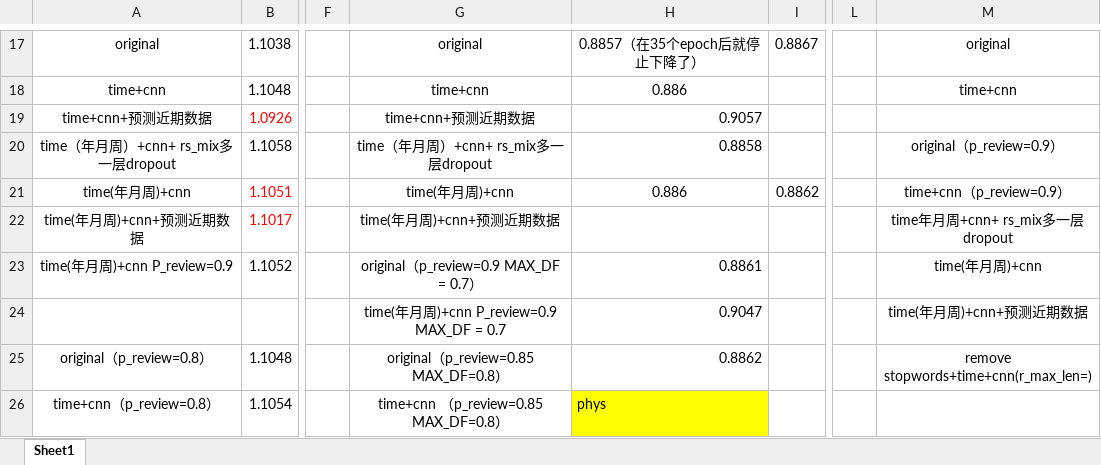
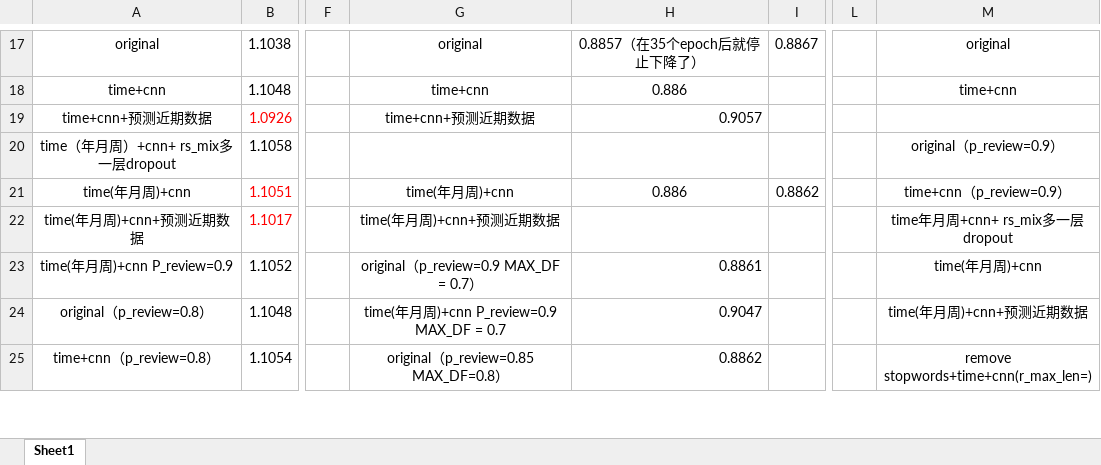
Before and after one commit to wukui-muc/NARRE_evaluate_timestamp, an Excel workbook: evaluation result.xlsx, sheet Sheet1, drawn as a sheet; only a part is shown, gaps mark what is left out; values as stored, in another font and other column widths than the file's, no borders; removed rows and columns are numbered as before the commit, all else as after; rows hold the shown columns only; the diff covers the shown part only; the diff names each change by its address in the sheet, - before the commit and + after, or states it on an @@ line.

```diff
--- a/evaluation result.xlsx (sheet Sheet1)
+++ b/evaluation result.xlsx (sheet Sheet1)
-G20: time（年月周）+cnn+ rs_mix多一层dropout
+G20: (empty)
-H20: 0.8858
+H20: (empty)
-row 24:  |  |  | time(年月周)+cnn P_review=0.9 MAX_DF = 0.7 | 0.9047 |  |  | time(年月周)+cnn+预测近期数据
-G24: original（p_review=0.85 MAX_DF=0.8）
+G24: time(年月周)+cnn P_review=0.9 MAX_DF = 0.7
-H24: 0.8862
+H24: 0.9047
-M24: remove stopwords+time+cnn(r_max_len=)
+M24: time(年月周)+cnn+预测近期数据
-G25: time+cnn （p_review=0.85 MAX_DF=0.8）
+G25: original（p_review=0.85 MAX_DF=0.8）
-H25: phys
+H25: 0.8862
-H25 fill: #FFFF00
+H25 fill: none
-M25: (empty)
+M25: remove stopwords+time+cnn(r_max_len=)
```
Also changed, not shown: 8 added rows, 5 removed rows, 5 edited cells and cell formats elsewhere in this sheet, 2 other files.
